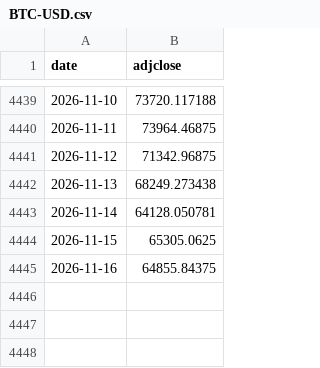
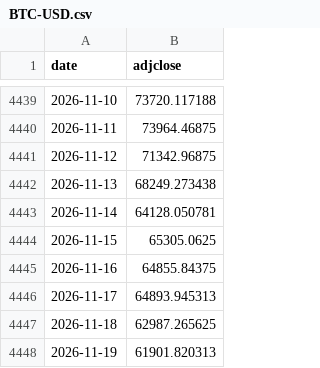
Before and after one commit to khskblue-ui/portfolio-backtester, a CSV file: data-src/reserve/BTC-USD.csv, drawn as a sheet; only a part is shown, gaps mark what is left out; the diff names each change by its address in the sheet, - before the commit and + after, or states it on an @@ line.

```diff
--- a/data-src/reserve/BTC-USD.csv
+++ b/data-src/reserve/BTC-USD.csv
+row 4446: 2026-11-17 | 64893.945313
+row 4447: 2026-11-18 | 62987.265625
+row 4448: 2026-11-19 | 61901.820313
```
Also changed, not shown: data-src/reserve/ETH-USD.csv, data-src/reserve/GLD.csv, 7 other files.
